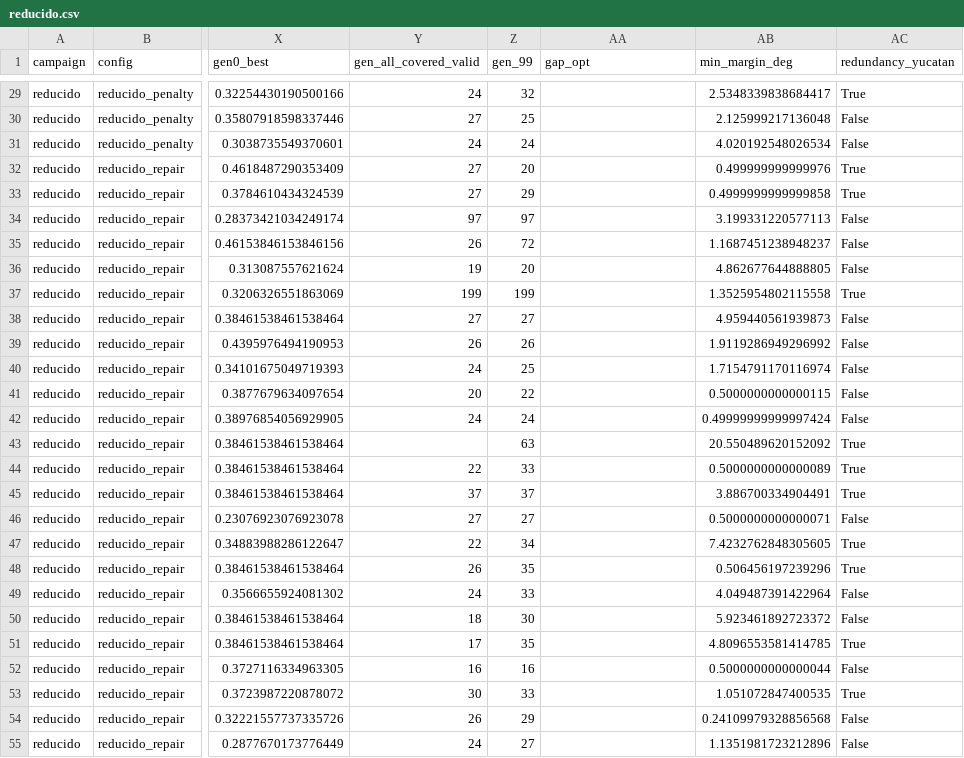
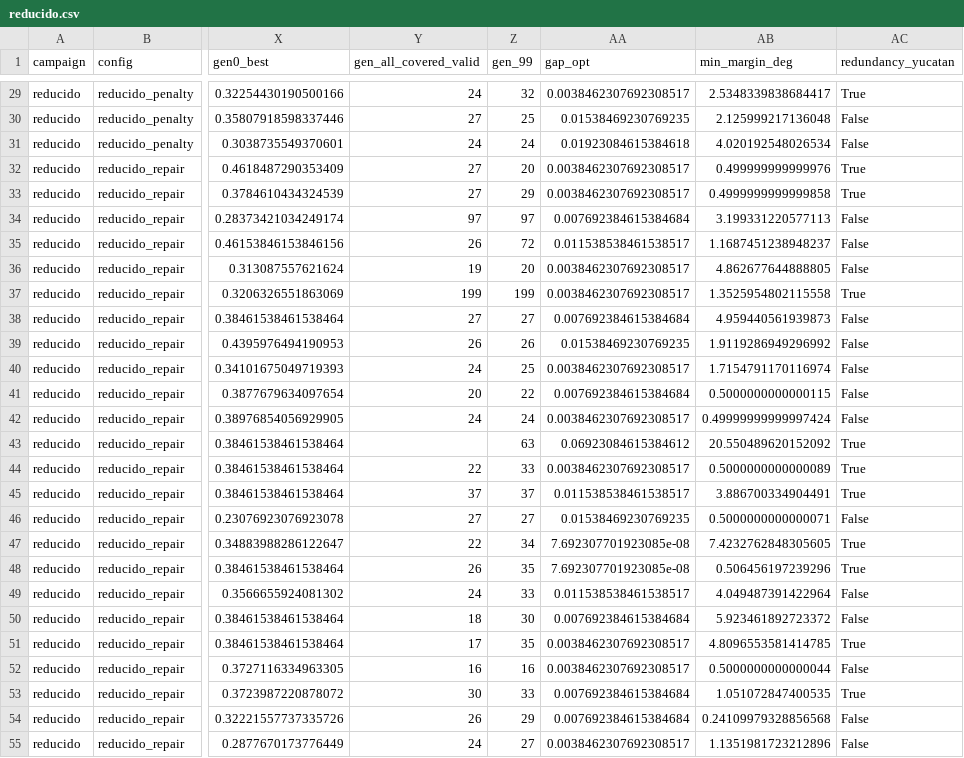
Before and after one commit to BlameAlex/AstroShield, a CSV file: results/exp_runs/reducido.csv, drawn as a sheet; only a part is shown, gaps mark what is left out; the diff covers the shown part only; the diff names each change by its address in the sheet, - before the commit and + after, or states it on an @@ line.

```diff
--- a/results/exp_runs/reducido.csv
+++ b/results/exp_runs/reducido.csv
-AA29 (gap_opt): (empty)
+AA29 (gap_opt): 0.0038462307692308517
-AA30 (gap_opt): (empty)
+AA30 (gap_opt): 0.01538469230769235
-AA31 (gap_opt): (empty)
+AA31 (gap_opt): 0.01923084615384618
-AA32:AA33 (gap_opt): (empty)
+AA32:AA33 (gap_opt): 0.0038462307692308517
-AA34 (gap_opt): (empty)
+AA34 (gap_opt): 0.007692384615384684
-AA35 (gap_opt): (empty)
+AA35 (gap_opt): 0.011538538461538517
-AA36:AA37 (gap_opt): (empty)
+AA36:AA37 (gap_opt): 0.0038462307692308517
-AA38 (gap_opt): (empty)
+AA38 (gap_opt): 0.007692384615384684
-AA39 (gap_opt): (empty)
+AA39 (gap_opt): 0.01538469230769235
-AA40 (gap_opt): (empty)
+AA40 (gap_opt): 0.0038462307692308517
-AA41 (gap_opt): (empty)
+AA41 (gap_opt): 0.007692384615384684
-AA42 (gap_opt): (empty)
+AA42 (gap_opt): 0.0038462307692308517
-AA43 (gap_opt): (empty)
+AA43 (gap_opt): 0.06923084615384612
-AA44 (gap_opt): (empty)
+AA44 (gap_opt): 0.0038462307692308517
-AA45 (gap_opt): (empty)
+AA45 (gap_opt): 0.011538538461538517
-AA46 (gap_opt): (empty)
+AA46 (gap_opt): 0.01538469230769235
-AA47:AA48 (gap_opt): (empty)
+AA47:AA48 (gap_opt): 7.692307701923085e-08
-AA49 (gap_opt): (empty)
+AA49 (gap_opt): 0.011538538461538517
-AA50 (gap_opt): (empty)
+AA50 (gap_opt): 0.007692384615384684
-AA51:AA52 (gap_opt): (empty)
+AA51:AA52 (gap_opt): 0.0038462307692308517
-AA53:AA54 (gap_opt): (empty)
+AA53:AA54 (gap_opt): 0.007692384615384684
-AA55 (gap_opt): (empty)
+AA55 (gap_opt): 0.0038462307692308517
```
Also changed, not shown: 63 edited cells elsewhere in this file, results/exp_meta/tiempos.csv, results/exp_runs/inviable.csv, 29 other files.
